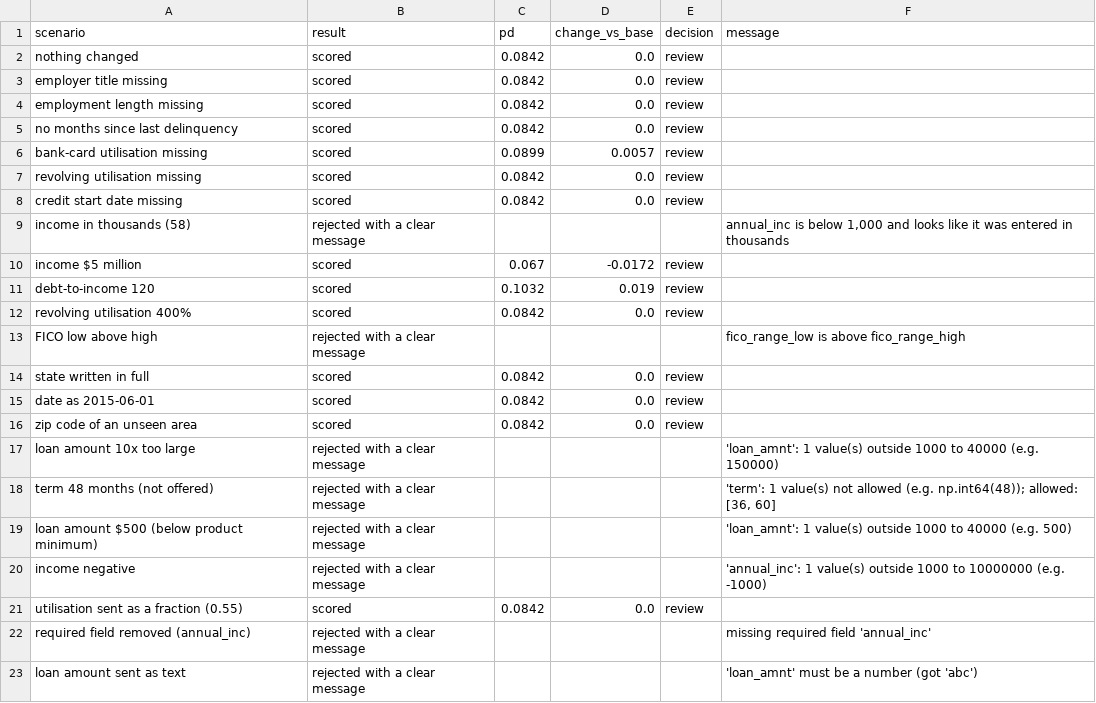
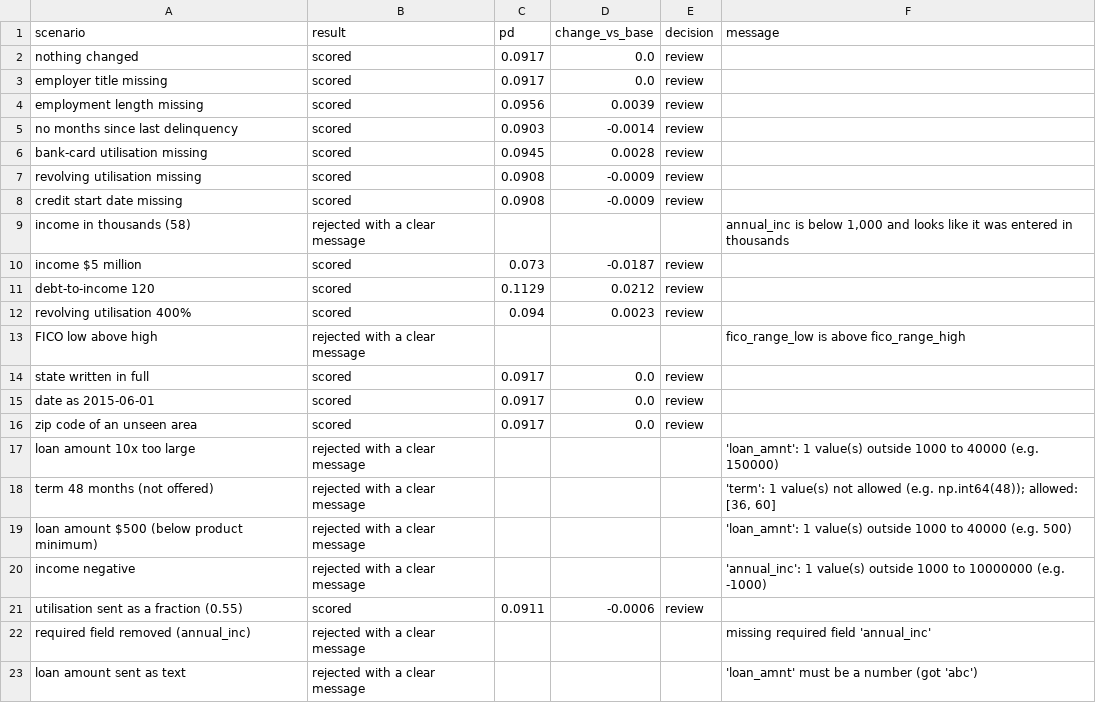
Before and after one commit to fitiha/credit-risk-pd, a CSV file: reports/b2_error_analysis_and_drift/tables/behaviour_on_missing_and_bad_inputs.csv, drawn as a sheet.

```diff
--- a/reports/b2_error_analysis_and_drift/tables/behaviour_on_missing_and_bad_inputs.csv
+++ b/reports/b2_error_analysis_and_drift/tables/behaviour_on_missing_and_bad_inputs.csv
@@ -1,17 +1,17 @@
 scenario,result,pd,change_vs_base,decision,message
-nothing changed,scored,0.0842,0.0,review,
-employer title missing,scored,0.0842,0.0,review,
-employment length missing,scored,0.0842,0.0,review,
-no months since last delinquency,scored,0.0842,0.0,review,
-bank-card utilisation missing,scored,0.0899,0.0057,review,
-revolving utilisation missing,scored,0.0842,0.0,review,
-credit start date missing,scored,0.0842,0.0,review,
+nothing changed,scored,0.0917,0.0,review,
+employer title missing,scored,0.0917,0.0,review,
+employment length missing,scored,0.0956,0.0039,review,
+no months since last delinquency,scored,0.0903,-0.0014,review,
+bank-card utilisation missing,scored,0.0945,0.0028,review,
+revolving utilisation missing,scored,0.0908,-0.0009,review,
+credit start date missing,scored,0.0908,-0.0009,review,
 income in thousands (58),rejected with a clear message,,,,"annual_inc is below 1,000 and looks like it was entered in thousands"
-income $5 million,scored,0.067,-0.0172,review,
-debt-to-income 120,scored,0.1032,0.019,review,
-revolving utilisation 400%,scored,0.0842,0.0,review,
+income $5 million,scored,0.073,-0.0187,review,
+debt-to-income 120,scored,0.1129,0.0212,review,
+revolving utilisation 400%,scored,0.094,0.0023,review,
 FICO low above high,rejected with a clear message,,,,fico_range_low is above fico_range_high
-state written in full,scored,0.0842,0.0,review,
-date as 2015-06-01,scored,0.0842,0.0,review,
-zip code of an unseen area,scored,0.0842,0.0,review,
+state written in full,scored,0.0917,0.0,review,
+date as 2015-06-01,scored,0.0917,0.0,review,
+zip code of an unseen area,scored,0.0917,0.0,review,
 loan amount 10x too large,rejected with a clear message,,,,'loan_amnt': 1 value(s) outside 1000 to 40000 (e.g. 150000)
@@ -20,3 +20,3 @@ loan amount $500 (below product minimum),rejected with a clear message,,,,'loan_
 income negative,rejected with a clear message,,,,'annual_inc': 1 value(s) outside 1000 to 10000000 (e.g. -1000)
-utilisation sent as a fraction (0.55),scored,0.0842,0.0,review,
+utilisation sent as a fraction (0.55),scored,0.0911,-0.0006,review,
 required field removed (annual_inc),rejected with a clear message,,,,missing required field 'annual_inc'
```
Also changed, not shown: outputs/holdout_scores.csv, reports/b1_model_evaluation/tables/gain_over_grade_alone_2015.csv, 30 other files.
